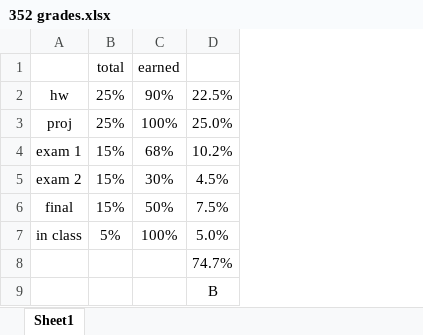
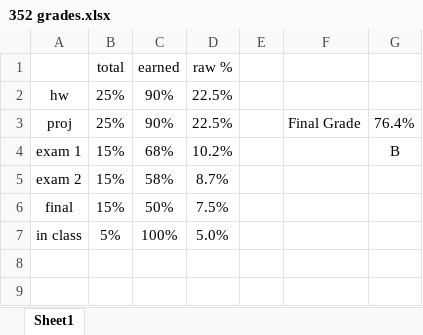
Before and after one commit to c-shinkle/Spring-2018, an Excel workbook: ComS 352/352 grades.xlsx, sheet Sheet1, drawn as a sheet; values as stored, in another font and other column widths than the file's, no borders; removed rows and columns are numbered as before the commit, all else as after; the diff names each change by its address in the sheet, - before the commit and + after, or states it on an @@ line.

```diff
--- a/ComS 352/352 grades.xlsx (sheet Sheet1)
+++ b/ComS 352/352 grades.xlsx (sheet Sheet1)
+column E, empty
+column F, row 3: Final Grade
+column G, rows 3-4: 76.4% | B
-D1: (empty)
+D1: raw %
-C3 (earned): 100%
+C3 (earned): 90%
-D3 (raw %): 25.0%
+D3 (raw %): 22.5%
-C5 (earned): 30%
+C5 (earned): 58%
-D5 (raw %): 4.5%
+D5 (raw %): 8.7%
-row 8:  |  |  | 74.7%
-row 9:  |  |  | B
```
Also changed, not shown: 16 other files.
